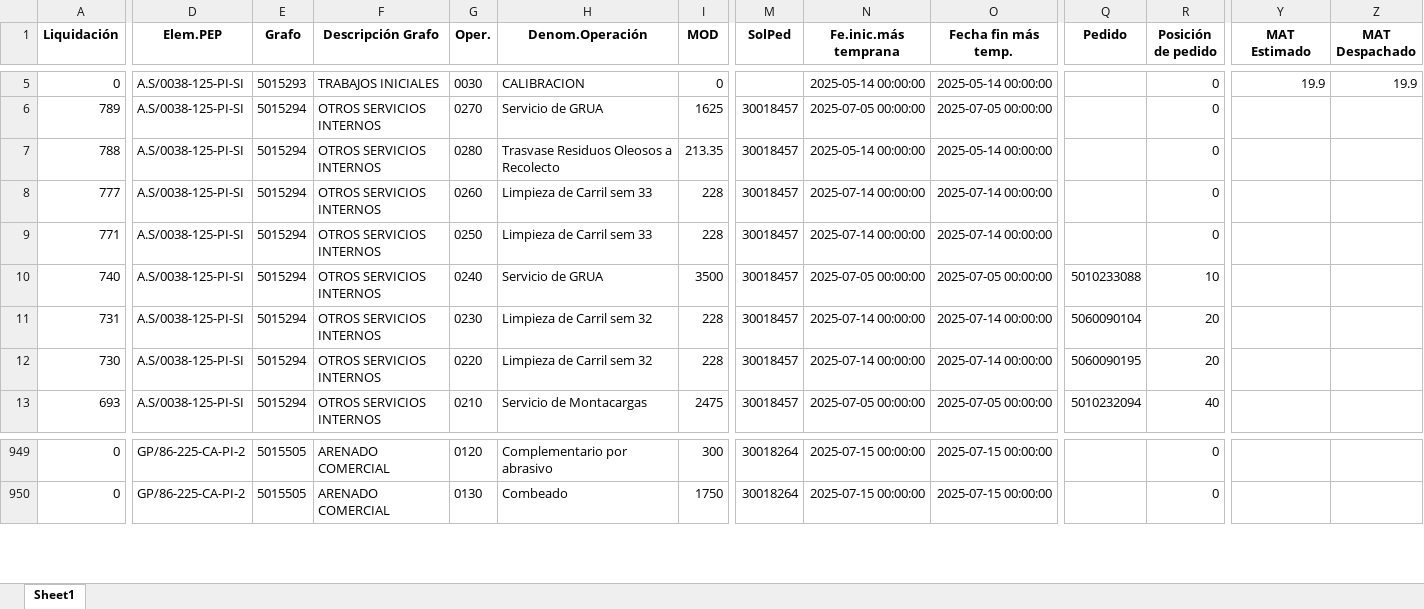
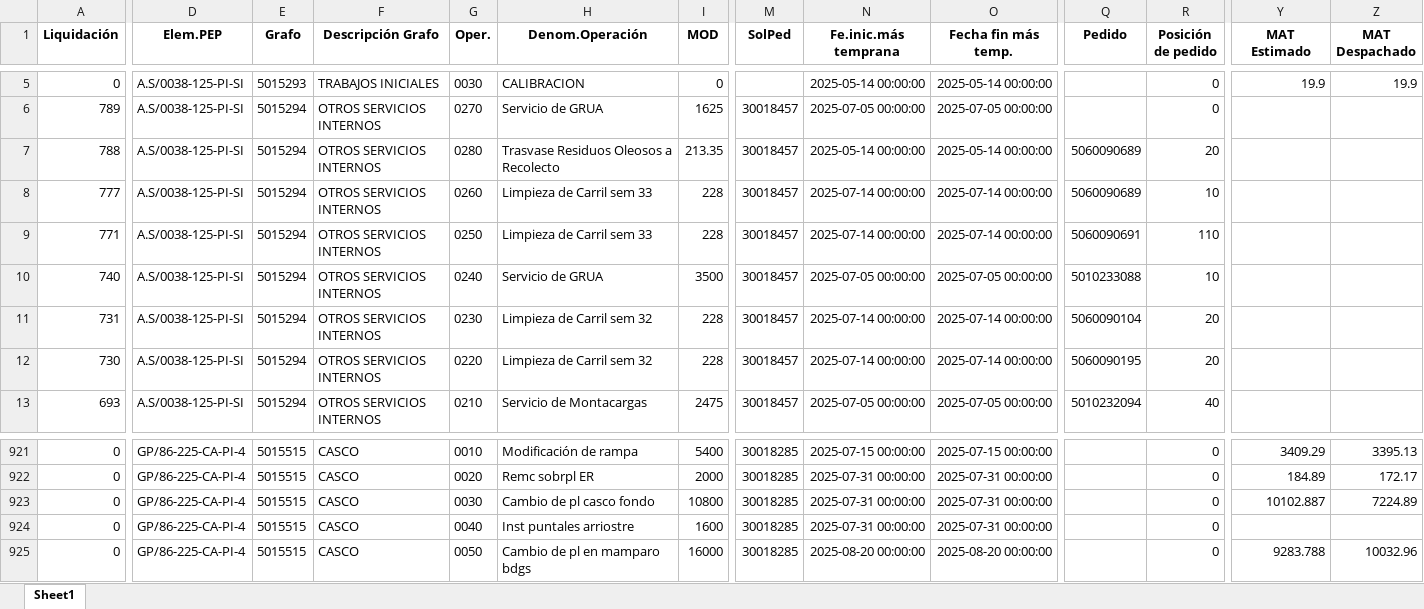
Before and after one commit to ProyectosAstillero/Astillero, an Excel workbook: 2025-2/UTI.xlsx, sheet Sheet1, drawn as a sheet; only a part is shown, gaps mark what is left out; values as stored, in another font and other column widths than the file's, no borders; addresses are those after the commit; rows hold the shown columns only; the diff covers the shown part only; the diff names each change by its address in the sheet, - before the commit and + after, or states it on an @@ line.

```diff
--- a/2025-2/UTI.xlsx (sheet Sheet1)
+++ b/2025-2/UTI.xlsx (sheet Sheet1)
-Q7:Q8 (Pedido): (empty)
+Q7:Q8 (Pedido): 5060090689
-R7 (Posición de pedido): 0
+R7 (Posición de pedido): 20
-R8 (Posición de pedido): 0
+R8 (Posición de pedido): 10
-Q9 (Pedido): (empty)
+Q9 (Pedido): 5060090691
-R9 (Posición de pedido): 0
+R9 (Posición de pedido): 110
-D921 (Elem.PEP): GP/86-225-CA-PI-2
+D921 (Elem.PEP): GP/86-225-CA-PI-4
-E921 (Grafo): 5015505
+E921 (Grafo): 5015515
-F921 (Descripción Grafo): ARENADO COMERCIAL
+F921 (Descripción Grafo): CASCO
-G921 (Oper.): 0120
+G921 (Oper.): 0010
-H921 (Denom.Operación): Complementario por abrasivo
+H921 (Denom.Operación): Modificación de rampa
-I921 (MOD): 300
+I921 (MOD): 5400
-M921 (SolPed): 30018264
+M921 (SolPed): 30018285
-Y921 (MAT Estimado): (empty)
+Y921 (MAT Estimado): 3409.29
-Z921 (MAT Despachado): (empty)
+Z921 (MAT Despachado): 3395.13
@@ row 989 moved to row 922: 0 @@
-D923 (Elem.PEP): GP/86-225-CA-PI-2
+D923 (Elem.PEP): GP/86-225-CA-PI-4
-E923 (Grafo): 5015505
+E923 (Grafo): 5015515
-F923 (Descripción Grafo): ARENADO COMERCIAL
+F923 (Descripción Grafo): CASCO
-G923 (Oper.): 0130
+G923 (Oper.): 0030
-H923 (Denom.Operación): Combeado
+H923 (Denom.Operación): Cambio de pl casco fondo
-I923 (MOD): 1750
+I923 (MOD): 10800
-M923 (SolPed): 30018264
+M923 (SolPed): 30018285
-N923 (Fe.inic.más temprana): 2025-07-15 00:00:00
+N923 (Fe.inic.más temprana): 2025-07-31 00:00:00
-O923 (Fecha fin más temp.): 2025-07-15 00:00:00
+O923 (Fecha fin más temp.): 2025-07-31 00:00:00
-Y923 (MAT Estimado): (empty)
+Y923 (MAT Estimado): 10102.887
-Z923 (MAT Despachado): (empty)
+Z923 (MAT Despachado): 7224.89
@@ row 991 moved to row 924: 0 @@
+row 925: 0 | GP/86-225-CA-PI-4 | 5015515 | CASCO | 0050 | Cambio de pl en mamparo bdgs | 16000 | 30018285 | 2025-08-20 00:00:00 | 2025-08-20 00:00:00 |  | 0 | 9283.788 | 10032.96
```
Also changed, not shown: 32 added rows, 25 removed rows, 59 moved rows and 462 edited cells elsewhere in this sheet, 2025-2/REDI.xlsx.
